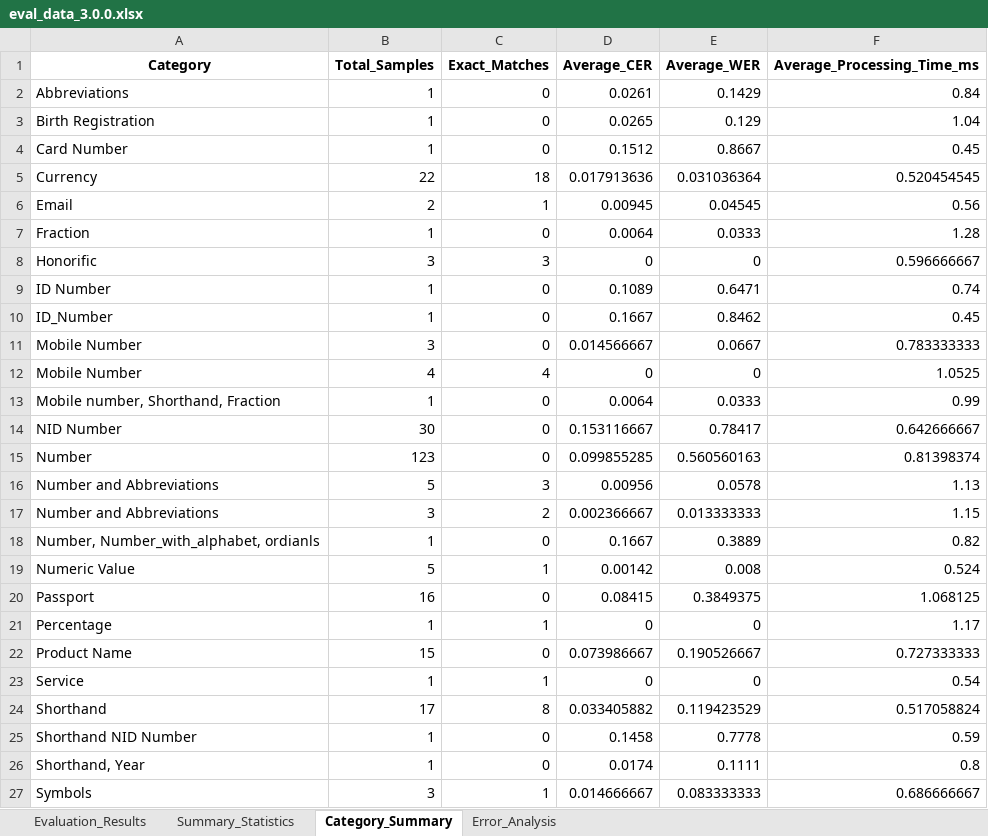
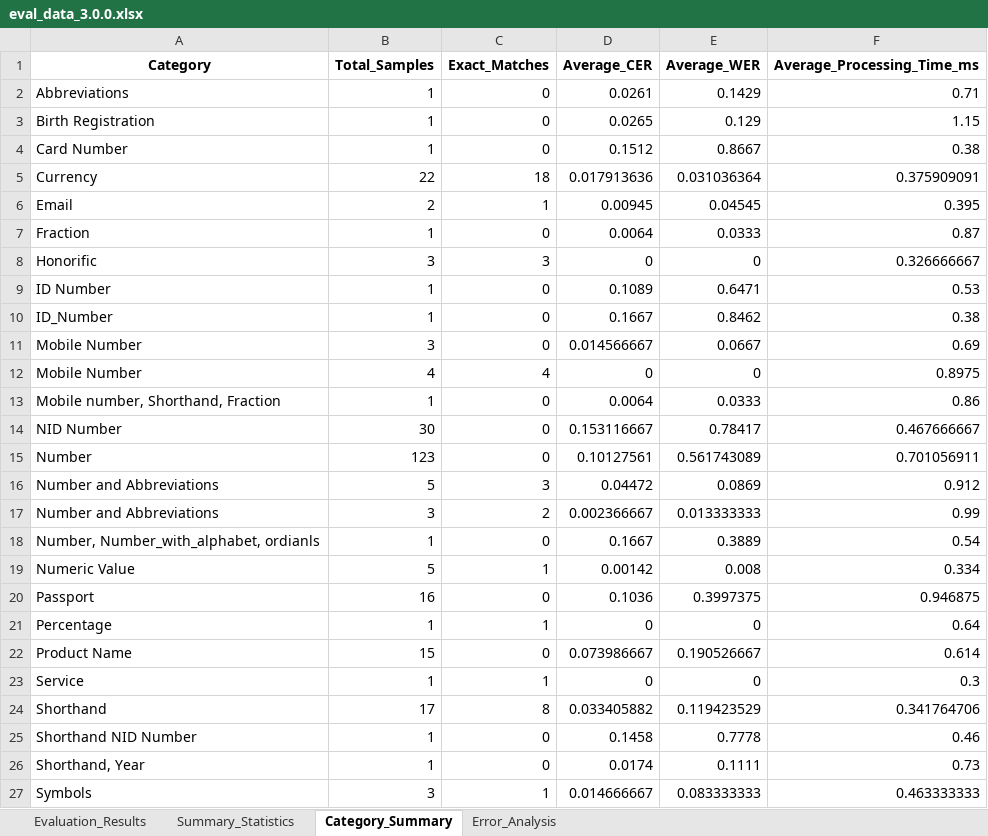
Before and after one commit to saiful9379/pybangla, an Excel workbook: pybangla/report/eval_data_3.0.0.xlsx, sheet Category_Summary, drawn as a sheet; only a part is shown; values as stored, in another font and other column widths than the file's, no borders; the diff covers the shown part only; the diff names each change by its address in the sheet, - before the commit and + after, or states it on an @@ line.

```diff
--- a/pybangla/report/eval_data_3.0.0.xlsx (sheet Category_Summary)
+++ b/pybangla/report/eval_data_3.0.0.xlsx (sheet Category_Summary)
-F2 (Average_Processing_Time_ms): 0.84
+F2 (Average_Processing_Time_ms): 0.71
-F3 (Average_Processing_Time_ms): 1.04
+F3 (Average_Processing_Time_ms): 1.15
-F4 (Average_Processing_Time_ms): 0.45
+F4 (Average_Processing_Time_ms): 0.38
-F5 (Average_Processing_Time_ms): 0.520454545
+F5 (Average_Processing_Time_ms): 0.375909091
-F6 (Average_Processing_Time_ms): 0.56
+F6 (Average_Processing_Time_ms): 0.395
-F7 (Average_Processing_Time_ms): 1.28
+F7 (Average_Processing_Time_ms): 0.87
-F8 (Average_Processing_Time_ms): 0.596666667
+F8 (Average_Processing_Time_ms): 0.326666667
-F9 (Average_Processing_Time_ms): 0.74
+F9 (Average_Processing_Time_ms): 0.53
-F10 (Average_Processing_Time_ms): 0.45
+F10 (Average_Processing_Time_ms): 0.38
-F11 (Average_Processing_Time_ms): 0.783333333
+F11 (Average_Processing_Time_ms): 0.69
-F12 (Average_Processing_Time_ms): 1.0525
+F12 (Average_Processing_Time_ms): 0.8975
-F13 (Average_Processing_Time_ms): 0.99
+F13 (Average_Processing_Time_ms): 0.86
-F14 (Average_Processing_Time_ms): 0.642666667
+F14 (Average_Processing_Time_ms): 0.467666667
-D15 (Average_CER): 0.099855285
+D15 (Average_CER): 0.10127561
-E15 (Average_WER): 0.560560163
+E15 (Average_WER): 0.561743089
-F15 (Average_Processing_Time_ms): 0.81398374
+F15 (Average_Processing_Time_ms): 0.701056911
-D16 (Average_CER): 0.00956
+D16 (Average_CER): 0.04472
-E16 (Average_WER): 0.0578
+E16 (Average_WER): 0.0869
-F16 (Average_Processing_Time_ms): 1.13
+F16 (Average_Processing_Time_ms): 0.912
-F17 (Average_Processing_Time_ms): 1.15
+F17 (Average_Processing_Time_ms): 0.99
-F18 (Average_Processing_Time_ms): 0.82
+F18 (Average_Processing_Time_ms): 0.54
-F19 (Average_Processing_Time_ms): 0.524
+F19 (Average_Processing_Time_ms): 0.334
-D20 (Average_CER): 0.08415
+D20 (Average_CER): 0.1036
-E20 (Average_WER): 0.3849375
+E20 (Average_WER): 0.3997375
-F20 (Average_Processing_Time_ms): 1.068125
+F20 (Average_Processing_Time_ms): 0.946875
-F21 (Average_Processing_Time_ms): 1.17
+F21 (Average_Processing_Time_ms): 0.64
-F22 (Average_Processing_Time_ms): 0.727333333
+F22 (Average_Processing_Time_ms): 0.614
-F23 (Average_Processing_Time_ms): 0.54
+F23 (Average_Processing_Time_ms): 0.3
-F24 (Average_Processing_Time_ms): 0.517058824
+F24 (Average_Processing_Time_ms): 0.341764706
-F25 (Average_Processing_Time_ms): 0.59
+F25 (Average_Processing_Time_ms): 0.46
-F26 (Average_Processing_Time_ms): 0.8
+F26 (Average_Processing_Time_ms): 0.73
-F27 (Average_Processing_Time_ms): 0.686666667
+F27 (Average_Processing_Time_ms): 0.463333333
```
Also changed, not shown: 10 edited cells elsewhere in this sheet, sheet Evaluation_Results, sheet Error_Analysis, sheet Summary_Statistics, 6 other files.
